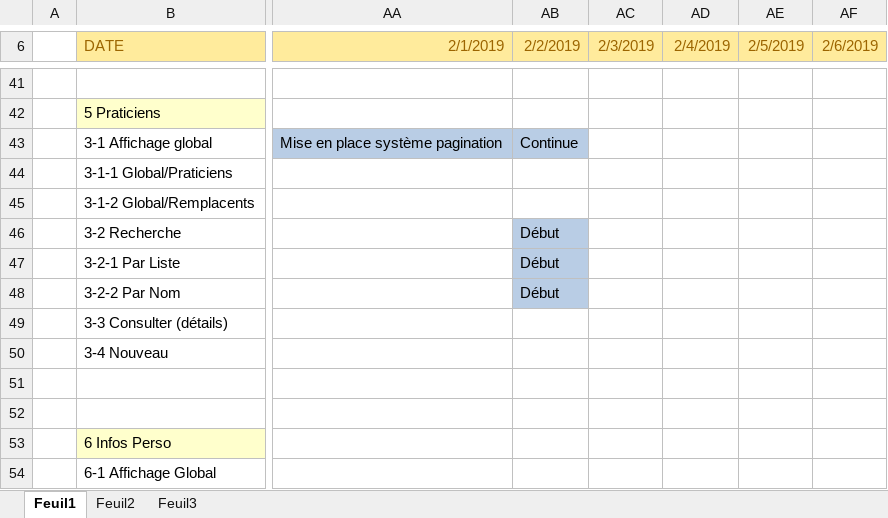
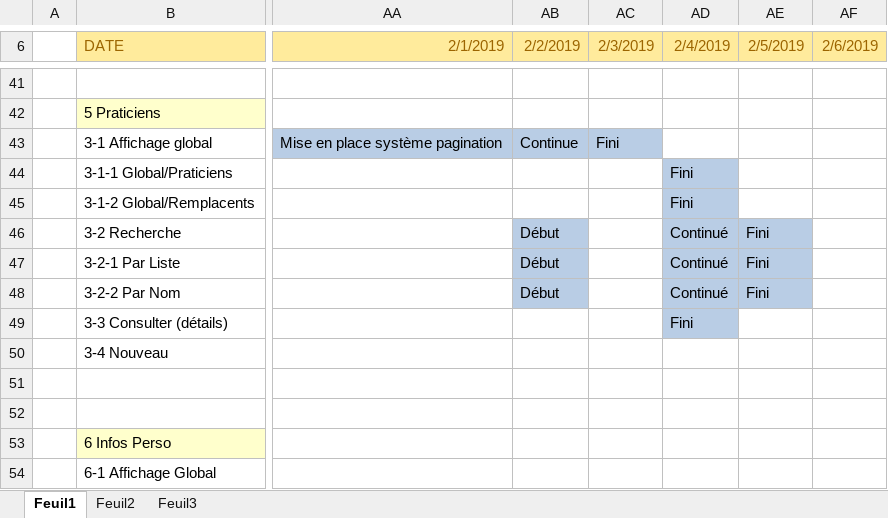
Before and after one commit to darslan91/GSB3, an Excel workbook: Ajout/docs add/calendrier_previsionnel_gsb3.xlsx, sheet Feuil1, drawn as a sheet; only a part is shown, gaps mark what is left out; values as stored, in another font and other column widths than the file's, no borders; charts and pictures not drawn; the diff names each change by its address in the sheet, - before the commit and + after, or states it on an @@ line.

Commit message:
12/02/2019
Maj du tableau de réalisation / gant

```diff
--- a/Ajout/docs add/calendrier_previsionnel_gsb3.xlsx (sheet Feuil1)
+++ b/Ajout/docs add/calendrier_previsionnel_gsb3.xlsx (sheet Feuil1)
-AC43 (2/3/2019): (empty)
+AC43 (2/3/2019): Fini
-AC43 fill: none
+AC43 fill: #B9CDE5
-AD44:AD45 (2/4/2019): (empty)
+AD44:AD45 (2/4/2019): Fini
-AD44:AD45 fill: none
+AD44:AD45 fill: #B9CDE5
-AD46:AD48 (2/4/2019): (empty)
+AD46:AD48 (2/4/2019): Continué
-AD46:AE48 fill: none
+AD46:AE48 fill: #B9CDE5
-AE46:AE48 (2/5/2019): (empty)
+AE46:AE48 (2/5/2019): Fini
-AD49 (2/4/2019): (empty)
+AD49 (2/4/2019): Fini
-AD49 fill: none
+AD49 fill: #B9CDE5
```
